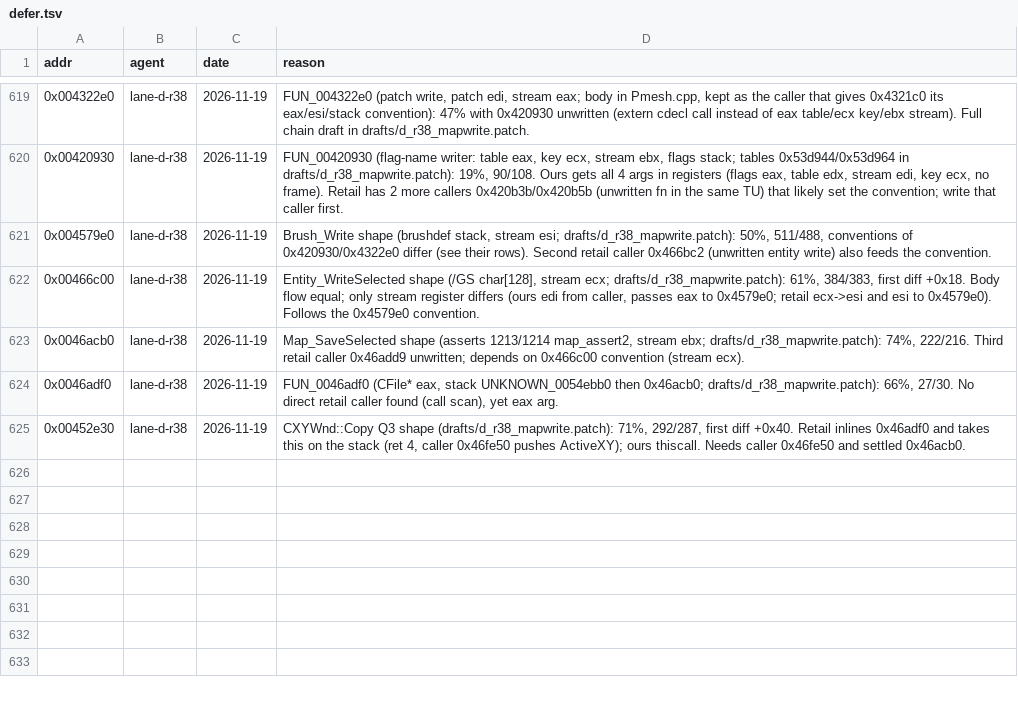
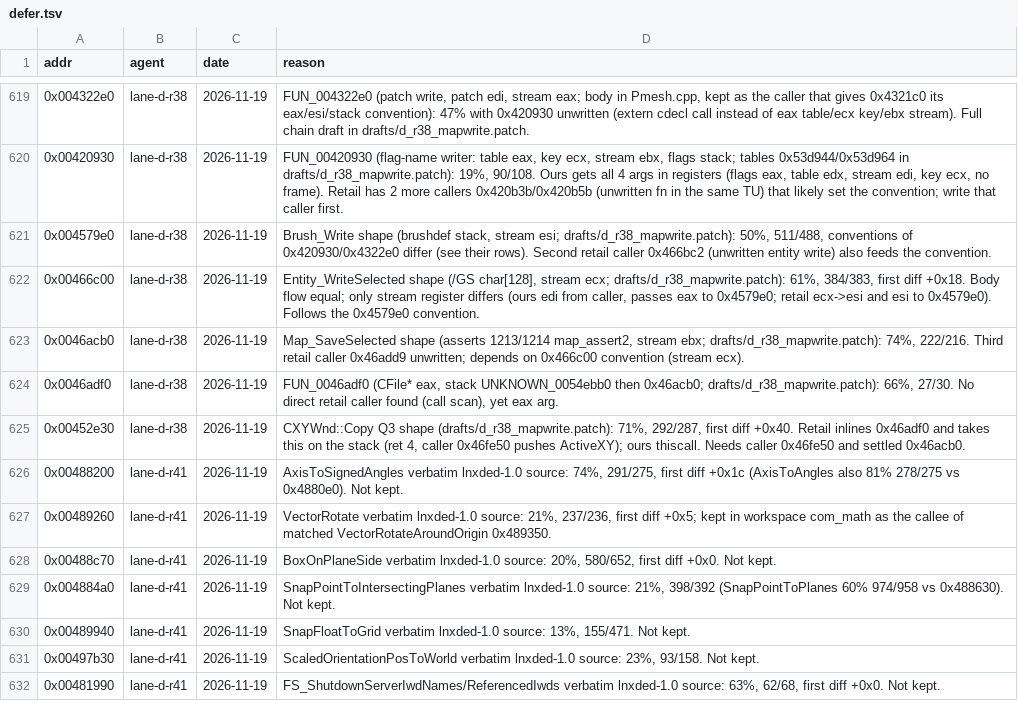
Before and after one commit to nawaftahir/cod2_wip, a TSV file: ledger/defer.tsv, drawn as a sheet; only a part is shown, gaps mark what is left out.

Commit message:
com_math: AnglesToAxis, VectorRotateAroundOrigin, SphericalToCartesian from server source; tighter READY list

```diff
--- a/ledger/defer.tsv
+++ b/ledger/defer.tsv
@@ -625 +625,8 @@ addr	agent	date	reason
 0x00452e30	lane-d-r38	2026-11-19	CXYWnd::Copy Q3 shape (drafts/d_r38_mapwrite.patch): 71%, 292/287, first diff +0x40. Retail inlines 0x46adf0 and takes this on the stack (ret 4, caller 0x46fe50 pushes ActiveXY); ours thiscall. Needs caller 0x46fe50 and settled 0x46acb0.
+0x00488200	lane-d-r41	2026-11-19	AxisToSignedAngles verbatim lnxded-1.0 source: 74%, 291/275, first diff +0x1c (AxisToAngles also 81% 278/275 vs 0x4880e0). Not kept.
+0x00489260	lane-d-r41	2026-11-19	VectorRotate verbatim lnxded-1.0 source: 21%, 237/236, first diff +0x5; kept in workspace com_math as the callee of matched VectorRotateAroundOrigin 0x489350.
+0x00488c70	lane-d-r41	2026-11-19	BoxOnPlaneSide verbatim lnxded-1.0 source: 20%, 580/652, first diff +0x0. Not kept.
+0x004884a0	lane-d-r41	2026-11-19	SnapPointToIntersectingPlanes verbatim lnxded-1.0 source: 21%, 398/392 (SnapPointToPlanes 60% 974/958 vs 0x488630). Not kept.
+0x00489940	lane-d-r41	2026-11-19	SnapFloatToGrid verbatim lnxded-1.0 source: 13%, 155/471. Not kept.
+0x00497b30	lane-d-r41	2026-11-19	ScaledOrientationPosToWorld verbatim lnxded-1.0 source: 23%, 93/158. Not kept.
+0x00481990	lane-d-r41	2026-11-19	FS_ShutdownServerIwdNames/ReferencedIwds verbatim lnxded-1.0 source: 63%, 62/68, first diff +0x0. Not kept.
```
Also changed, not shown: ledger/matches.tsv, 2 other files.
